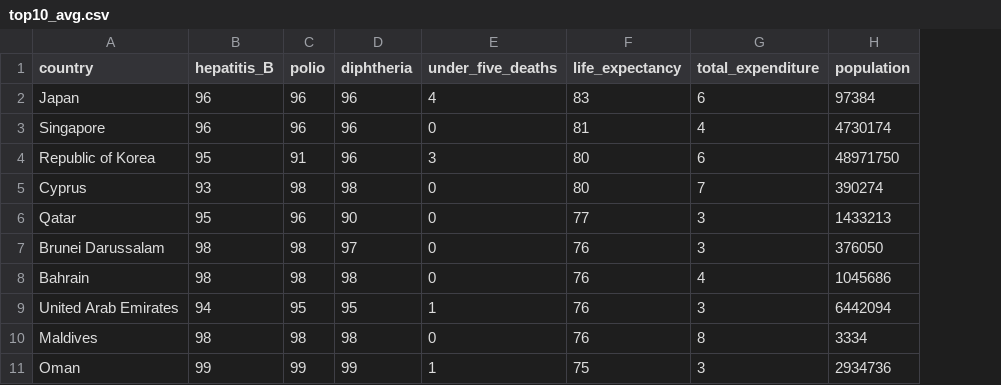
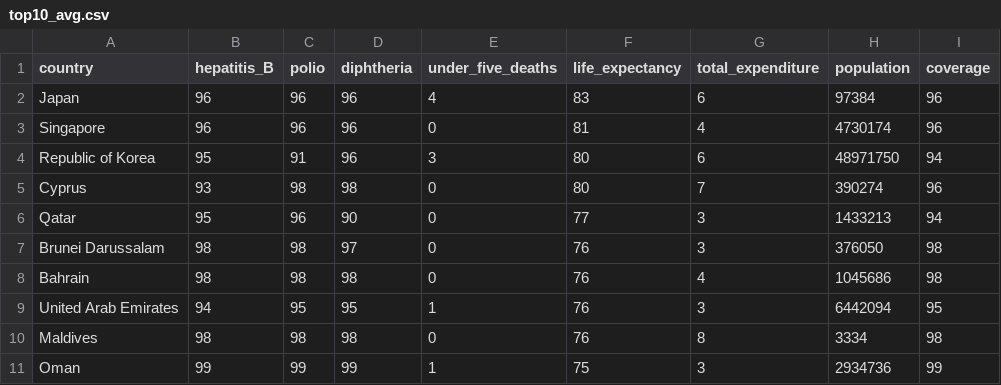
Before and after one commit to atyrayunus/data-vis, a CSV file: top10_avg.csv, drawn as a sheet; the diff names each change by its address in the sheet, - before the commit and + after, or states it on an @@ line.

Commit message:
Add files via upload

```diff
--- a/top10_avg.csv
+++ b/top10_avg.csv
+column I (coverage), rows 2-11: 96 | 96 | 94 | 96 | 94 | 98 | 98 | 95 | 98 | 99
```
